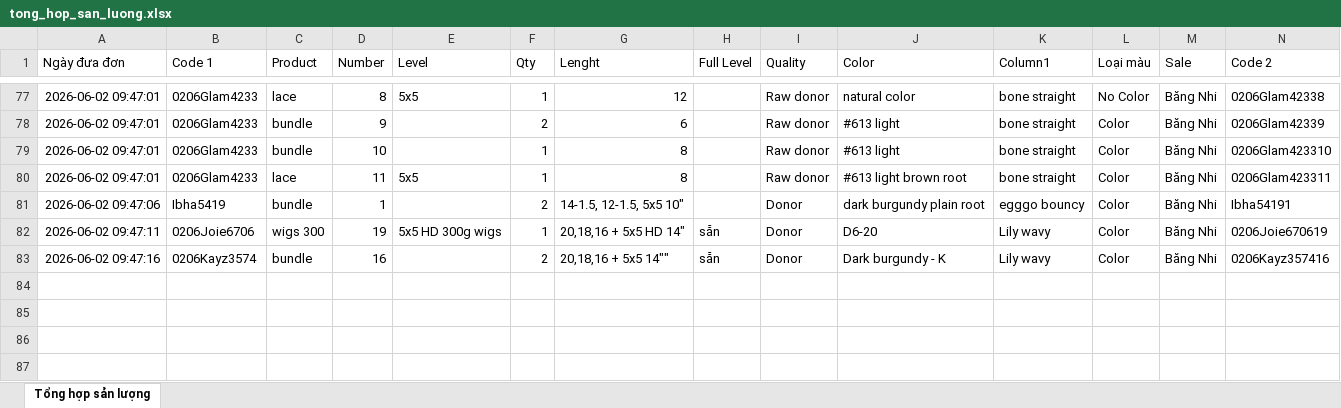
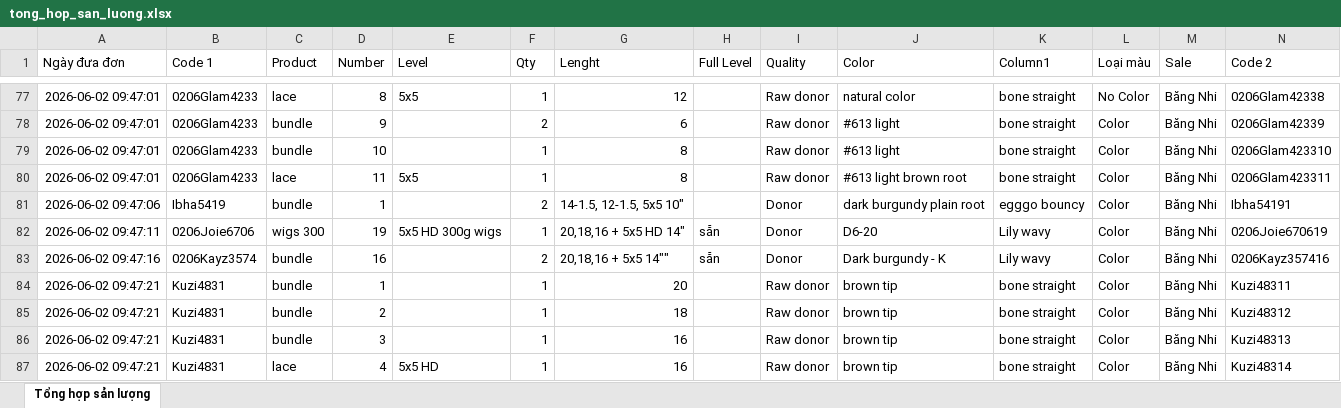
Before and after one commit to dobangnhi-gif/dobangnhi, an Excel workbook: data/tong_hop_san_luong.xlsx, sheet Tổng hợp sản lượng, drawn as a sheet; only a part is shown, gaps mark what is left out; values as stored, in another font and other column widths than the file's, no borders; the diff names each change by its address in the sheet, - before the commit and + after, or states it on an @@ line.

Commit message:
Update tong_hop_san_luong.xlsx

```diff
--- a/data/tong_hop_san_luong.xlsx (sheet Tổng hợp sản lượng)
+++ b/data/tong_hop_san_luong.xlsx (sheet Tổng hợp sản lượng)
+row 84: 2026-06-02 09:47:21 | Kuzi4831 | bundle | 1 |  | 1 | 20 |  | Raw donor | brown tip | bone straight | Color | Băng Nhi | Kuzi48311
+row 85: 2026-06-02 09:47:21 | Kuzi4831 | bundle | 2 |  | 1 | 18 |  | Raw donor | brown tip | bone straight | Color | Băng Nhi | Kuzi48312
+row 86: 2026-06-02 09:47:21 | Kuzi4831 | bundle | 3 |  | 1 | 16 |  | Raw donor | brown tip | bone straight | Color | Băng Nhi | Kuzi48313
+row 87: 2026-06-02 09:47:21 | Kuzi4831 | lace | 4 | 5x5 HD | 1 | 16 |  | Raw donor | brown tip | bone straight | Color | Băng Nhi | Kuzi48314
```
